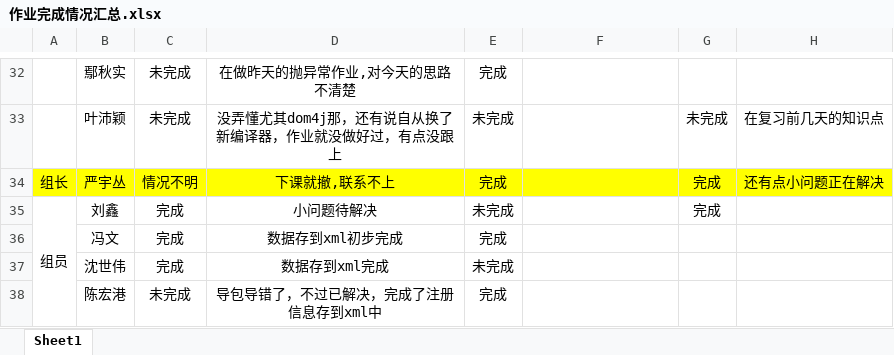
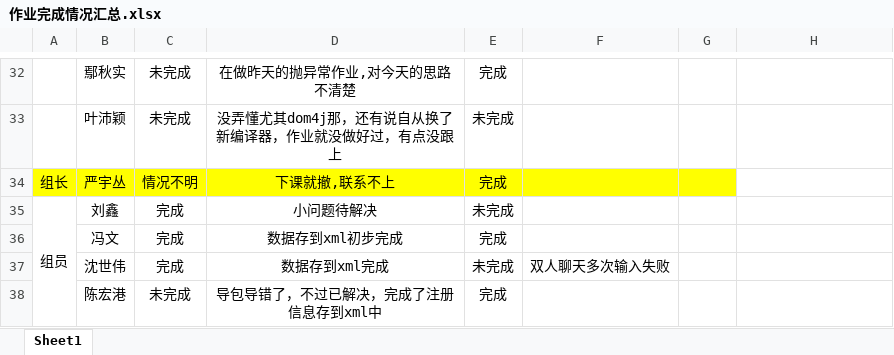
Before and after one commit to WHJ171103/BJT, an Excel workbook: 作业完成情况汇总.xlsx, sheet Sheet1, drawn as a sheet; only a part is shown, gaps mark what is left out; values as stored, in another font and other column widths than the file's, no borders; the diff covers the shown part only; the diff names each change by its address in the sheet, - before the commit and + after, or states it on an @@ line.

```diff
--- a/作业完成情况汇总.xlsx (sheet Sheet1)
+++ b/作业完成情况汇总.xlsx (sheet Sheet1)
-G33: 未完成
+G33: (empty)
-H33: 在复习前几天的知识点
+H33: (empty)
-G34:G35: 完成
+G34:G35: (empty)
-H34: 还有点小问题正在解决
+H34: (empty)
-H34 fill: #FFFF00
+H34 fill: none
-F37: (empty)
+F37: 双人聊天多次输入失败
```
Also changed, not shown: 14 edited cells, cell formats and merged cells elsewhere in this sheet, 1 other file.
